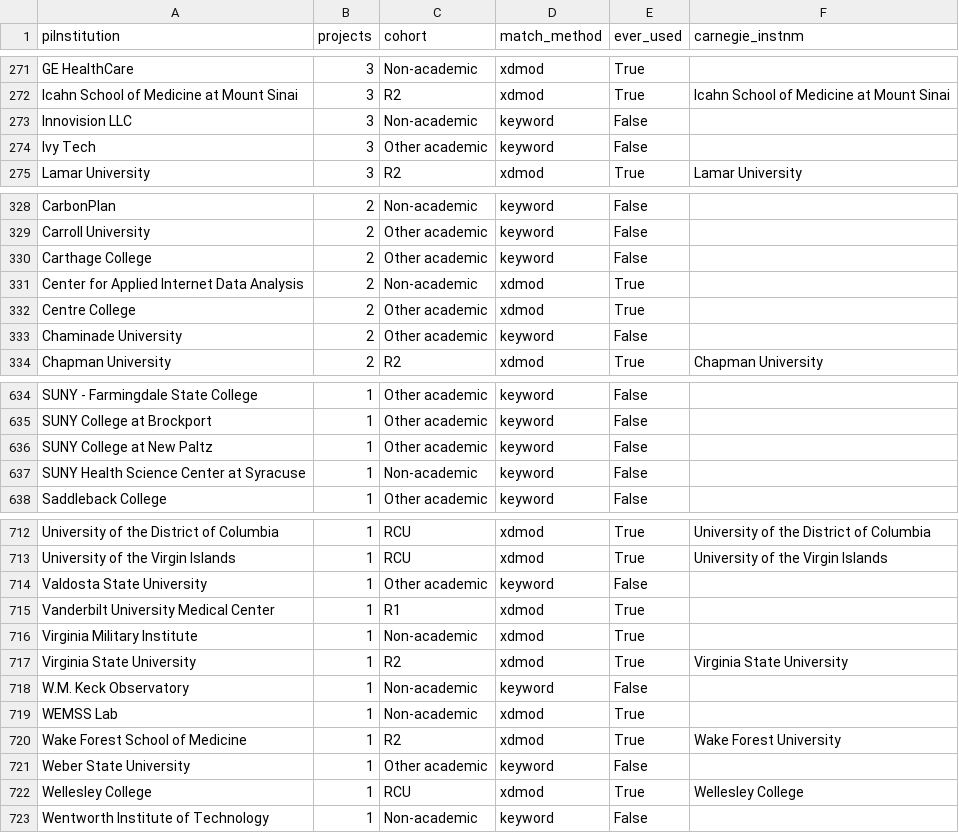
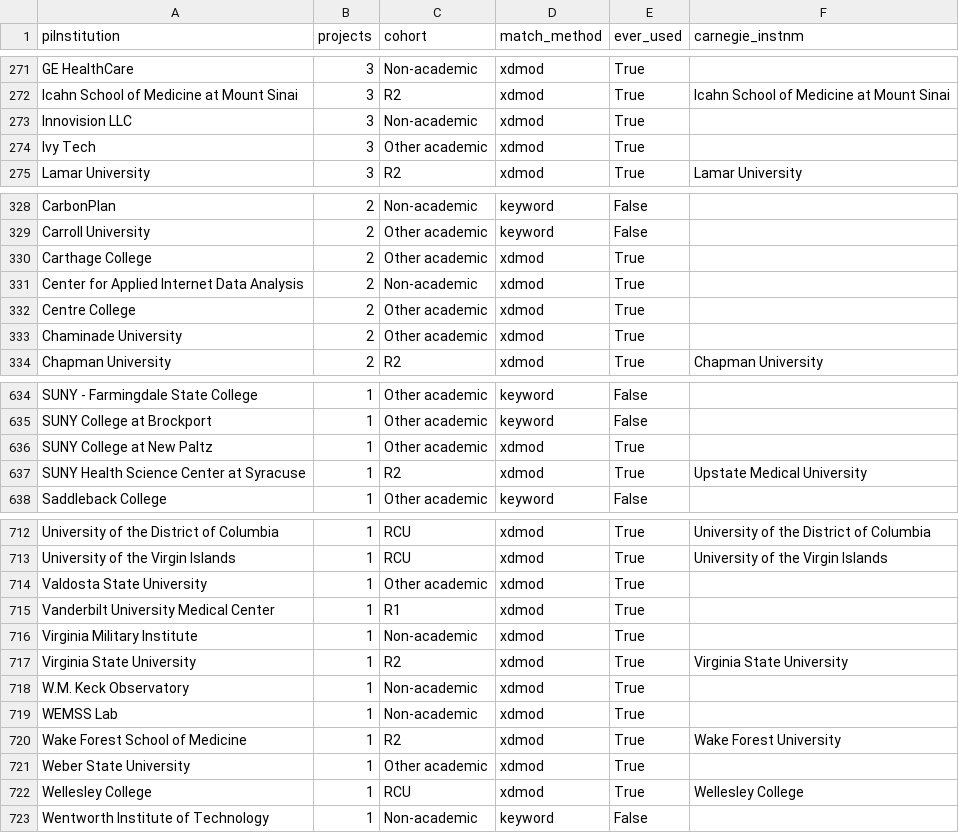
Before and after one commit to a-pasquale/access-nonr1-usage, a CSV file: docs/project_institutions.csv, drawn as a sheet; only a part is shown, gaps mark what is left out; the diff covers the shown part only.

```diff
--- a/docs/project_institutions.csv
+++ b/docs/project_institutions.csv
@@ -272,4 +272,4 @@ GE HealthCare,3,Non-academic,xdmod,True,
 Icahn School of Medicine at Mount Sinai,3,R2,xdmod,True,Icahn School of Medicine at Mount Sinai
-Innovision LLC,3,Non-academic,keyword,False,
-Ivy Tech,3,Other academic,keyword,False,
+Innovision LLC,3,Non-academic,xdmod,True,
+Ivy Tech,3,Other academic,xdmod,True,
 Lamar University,3,R2,xdmod,True,Lamar University
@@ -329,6 +329,6 @@ CarbonPlan,2,Non-academic,keyword,False,
 Carroll University,2,Other academic,keyword,False,
-Carthage College,2,Other academic,keyword,False,
+Carthage College,2,Other academic,xdmod,True,
 Center for Applied Internet Data Analysis,2,Non-academic,xdmod,True,
 Centre College,2,Other academic,xdmod,True,
-Chaminade University,2,Other academic,keyword,False,
+Chaminade University,2,Other academic,xdmod,True,
 Chapman University,2,R2,xdmod,True,Chapman University
@@ -635,4 +635,4 @@ SUNY - Farmingdale State College,1,Other academic,keyword,False,
 SUNY College at Brockport,1,Other academic,keyword,False,
-SUNY College at New Paltz,1,Other academic,keyword,False,
-SUNY Health Science Center at Syracuse,1,Non-academic,keyword,False,
+SUNY College at New Paltz,1,Other academic,xdmod,True,
+SUNY Health Science Center at Syracuse,1,R2,xdmod,True,Upstate Medical University
 Saddleback College,1,Other academic,keyword,False,
@@ -713,3 +713,3 @@ University of the District of Columbia,1,RCU,xdmod,True,University of the Distri
 University of the Virgin Islands,1,RCU,xdmod,True,University of the Virgin Islands
-Valdosta State University,1,Other academic,keyword,False,
+Valdosta State University,1,Other academic,xdmod,True,
 Vanderbilt University Medical Center,1,R1,xdmod,True,
@@ -717,6 +717,6 @@ Virginia Military Institute,1,Non-academic,xdmod,True,
 Virginia State University,1,R2,xdmod,True,Virginia State University
-W.M. Keck Observatory,1,Non-academic,keyword,False,
+W.M. Keck Observatory,1,Non-academic,xdmod,True,
 WEMSS Lab,1,Non-academic,xdmod,True,
 Wake Forest School of Medicine,1,R2,xdmod,True,Wake Forest University
-Weber State University,1,Other academic,keyword,False,
+Weber State University,1,Other academic,xdmod,True,
 Wellesley College,1,RCU,xdmod,True,Wellesley College
```
Also changed, not shown: 108 edited cells elsewhere in this file, data/derived/project_institutions.csv, data/derived/unreached_institutions.csv, 31 other files.
